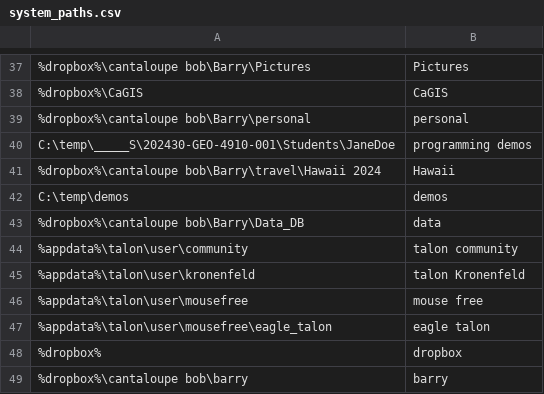
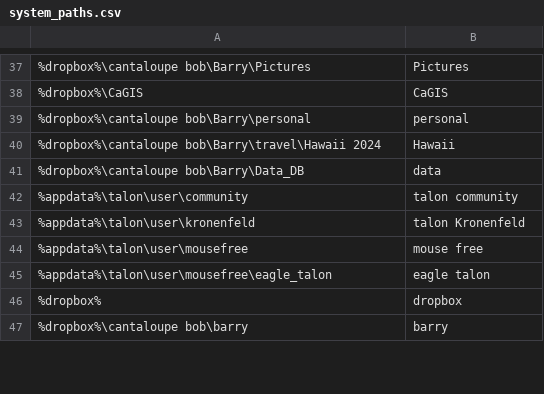
Before and after one commit to geobarry/talon-community, a CSV file: settings/system_paths.csv, drawn as a sheet; only a part is shown, gaps mark what is left out; the diff names each change by its address in the sheet, - before the commit and + after, or states it on an @@ line.

Commit message:
system paths

```diff
--- a/settings/system_paths.csv
+++ b/settings/system_paths.csv
-row 40: C:\temp\_____S\202430-GEO-4910-001\Students\JaneDoe | programming demos
-row 42: C:\temp\demos | demos
```
